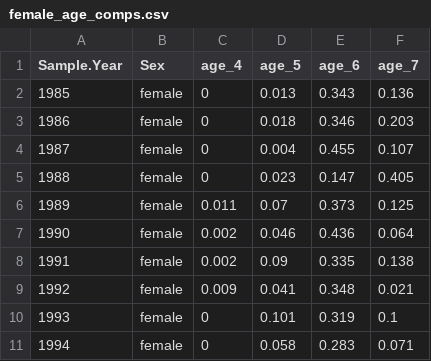
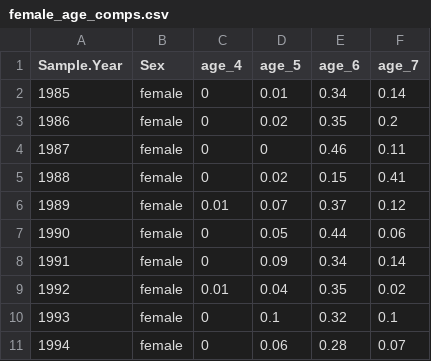
Before and after one commit to Pacific-salmon-assess/yukon-CK-ResDoc, a CSV file: analysis/data/raw/female_age_comps.csv, drawn as a sheet; only a part is shown; the diff covers the shown part only.

```diff
--- a/analysis/data/raw/female_age_comps.csv
+++ b/analysis/data/raw/female_age_comps.csv
@@ -1,11 +1,11 @@
 "Sample.Year","Sex","age_4","age_5","age_6","age_7"
-1985,"female",0,0.013,0.343,0.136
-1986,"female",0,0.018,0.346,0.203
-1987,"female",0,0.004,0.455,0.107
-1988,"female",0,0.023,0.147,0.405
-1989,"female",0.011,0.07,0.373,0.125
-1990,"female",0.002,0.046,0.436,0.064
-1991,"female",0.002,0.09,0.335,0.138
-1992,"female",0.009,0.041,0.348,0.021
-1993,"female",0,0.101,0.319,0.1
-1994,"female",0,0.058,0.283,0.071
+1985,"female",0,0.01,0.34,0.14
+1986,"female",0,0.02,0.35,0.2
+1987,"female",0,0,0.46,0.11
+1988,"female",0,0.02,0.15,0.41
+1989,"female",0.01,0.07,0.37,0.12
+1990,"female",0,0.05,0.44,0.06
+1991,"female",0,0.09,0.34,0.14
+1992,"female",0.01,0.04,0.35,0.02
+1993,"female",0,0.1,0.32,0.1
+1994,"female",0,0.06,0.28,0.07
```
Also changed, not shown: 95 edited cells elsewhere in this file, analysis/data/raw/male_age_comps.csv, analysis/data/raw/sex_age_comps.csv.
